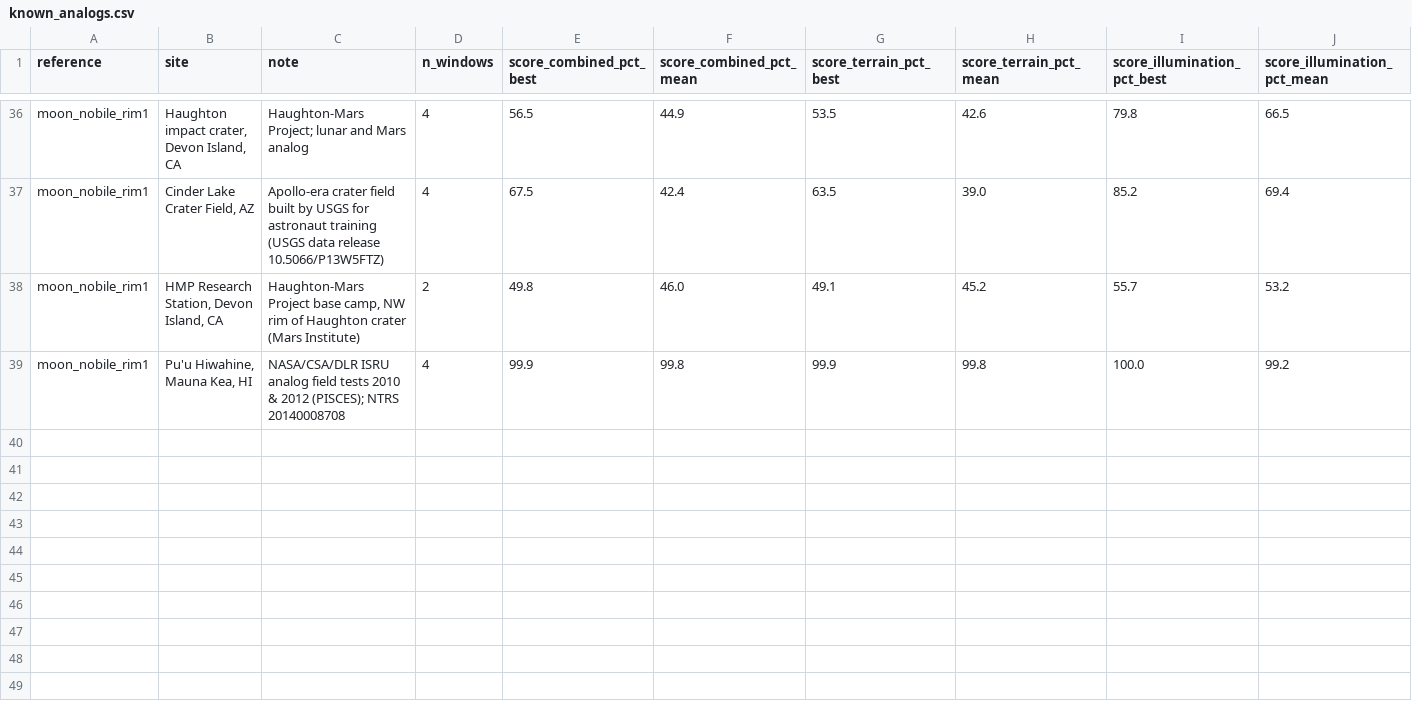
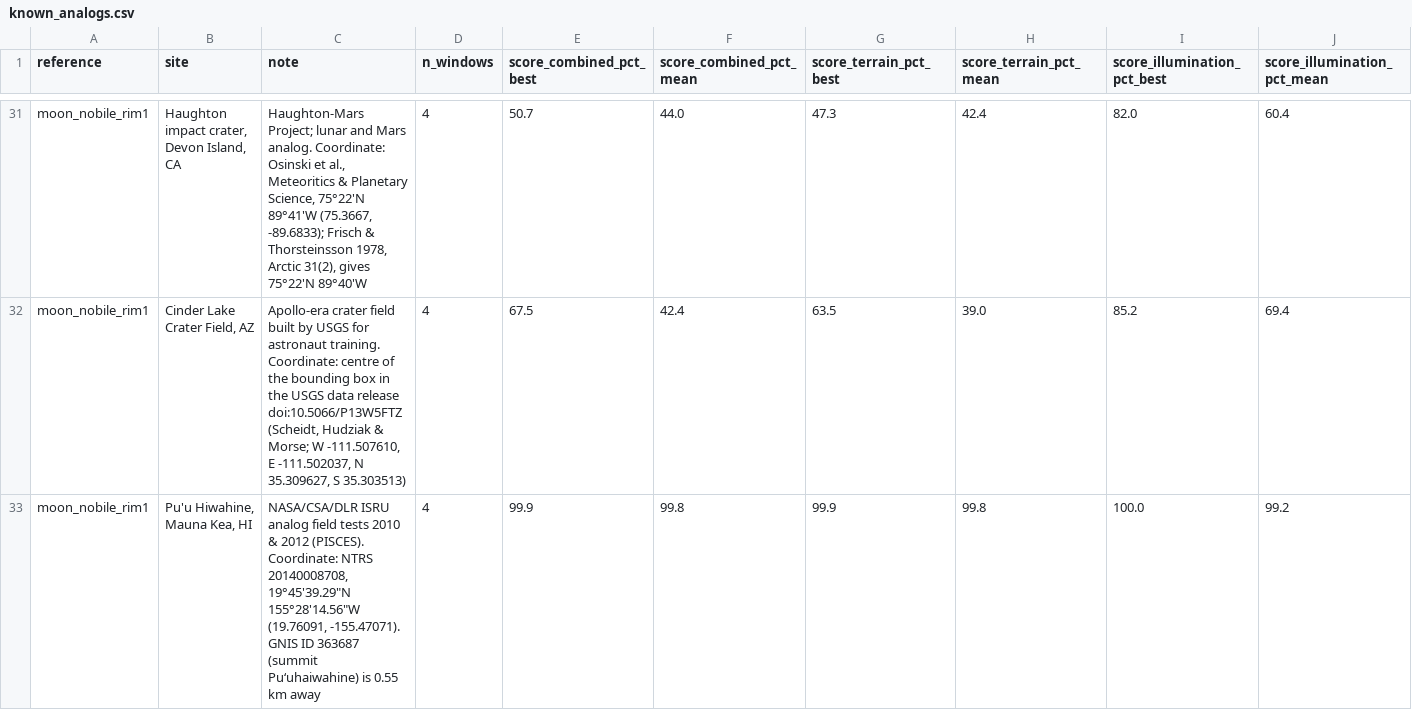
Before and after one commit to PlekDev/NasaSpaceApps, a CSV file: data/processed/known_analogs.csv, drawn as a sheet; only a part is shown, gaps mark what is left out; removed rows and columns are numbered as before the commit, all else as after; the diff covers the shown part only; the diff names each change by its address in the sheet, - before the commit and + after, or states it on an @@ line.

Commit message:
fix(validation): verify known-analog coordinates; drop Askja (lake-masked) and HMP (duplicate of Haughton); warn on uncovered sites

```diff
--- a/data/processed/known_analogs.csv
+++ b/data/processed/known_analogs.csv
-C31 (note): …and Mars analog
+C31 (note): …and Mars analog. Coordinate: Osinski et al., Meteoritics & Planetary Science, 75°22'N 89°41'W (75.3667, -89.6833); Frisch & Thorsteinsson 1978, Arctic 31(2), gives 75°22'N 89°40'W
-E31 (score_combined_pct_best): 56.5
+E31 (score_combined_pct_best): 50.7
-F31 (score_combined_pct_mean): 44.9
+F31 (score_combined_pct_mean): 44.0
-G31 (score_terrain_pct_best): 53.5
+G31 (score_terrain_pct_best): 47.3
-H31 (score_terrain_pct_mean): 42.6
+H31 (score_terrain_pct_mean): 42.4
-I31 (score_illumination_pct_best): 79.8
+I31 (score_illumination_pct_best): 82.0
-J31 (score_illumination_pct_mean): 66.5
+J31 (score_illumination_pct_mean): 60.4
-C32 (note): …for astronaut training (USGS data release 10.5066/P13W5FTZ)
+C32 (note): …for astronaut training. Coordinate: centre of the bounding box in the USGS data release doi:10.5066/P13W5FTZ (Scheidt, Hudziak & Morse; W -111.507610, E -111.502037, N 35.309627, S 35.303513)
-row 38: moon_nobile_rim1 | HMP Research Station, Devon Island, CA | Haughton-Mars Project base camp, NW rim of Haughton crater (Mars Institute) | 2 | 49.8 | 46.0 | 49.1 | 45.2 | 55.7 | 53.2
-C33 (note): …& 2012 (PISCES); NTRS 20140008708
+C33 (note): …& 2012 (PISCES). Coordinate: NTRS 20140008708, 19°45'39.29"N 155°28'14.56"W (19.76091, -155.47071). GNIS ID 363687 (summit Puʻuhaiwahine) is 0.55 km away
```
Also changed, not shown: 2 added rows, 7 removed rows and 54 edited cells elsewhere in this file, 2 other files.
